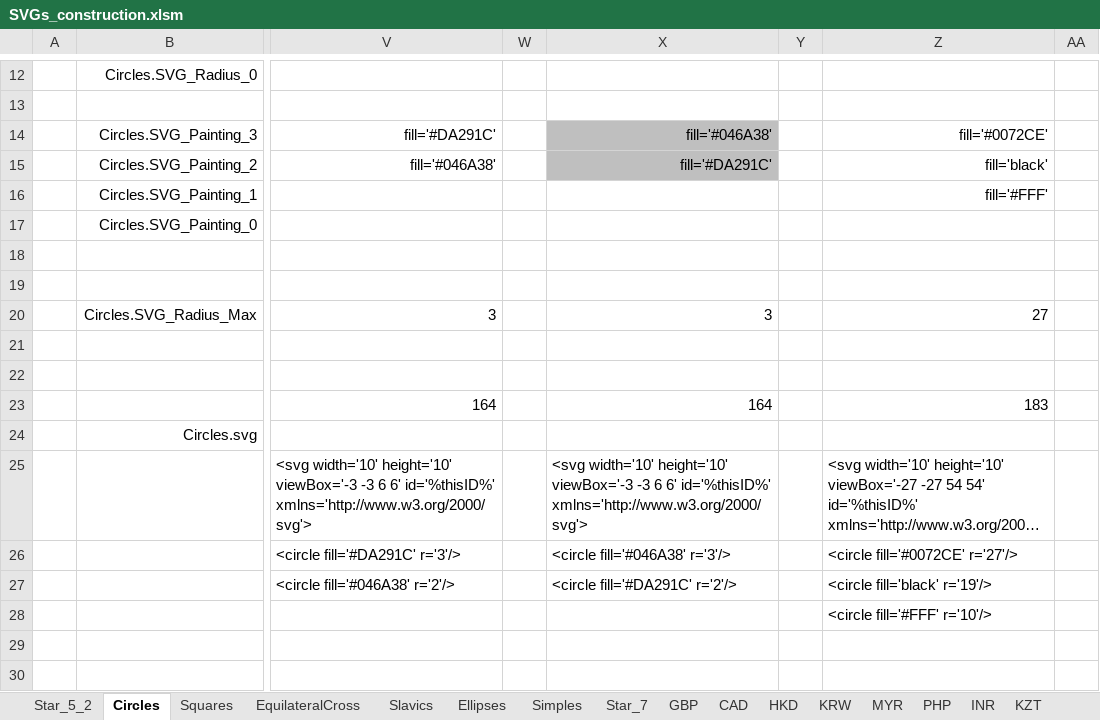
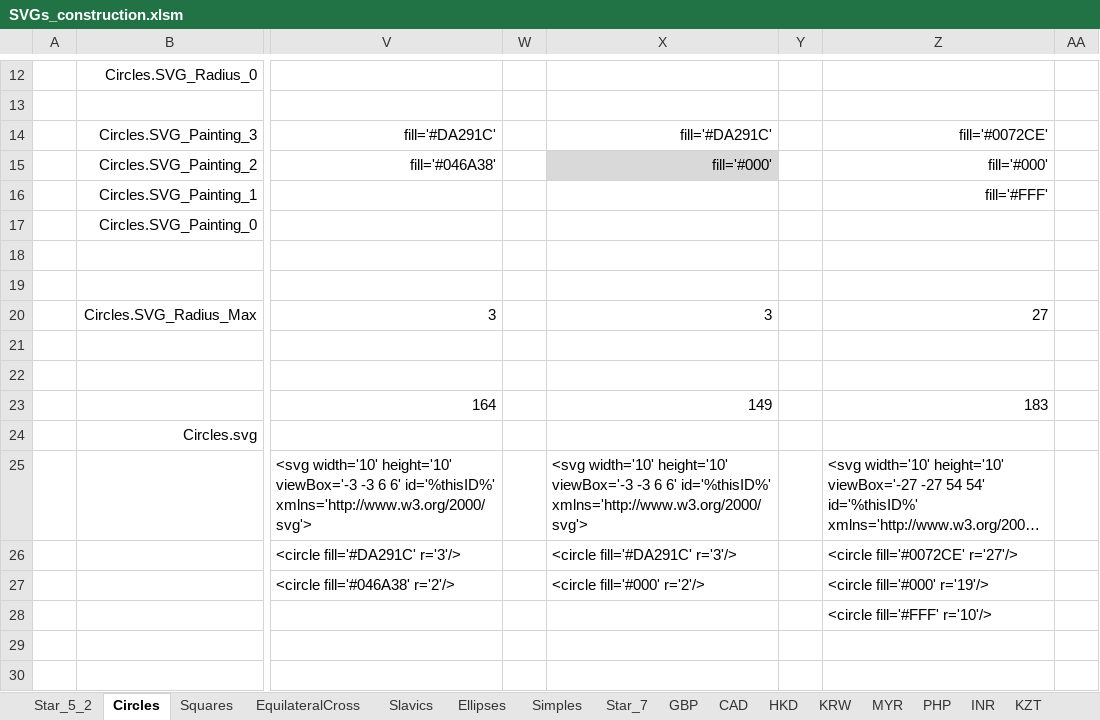
Before and after one commit to jdaw1/chart_markers, an Excel workbook: Construction/SVGs_construction.xlsm, sheet Circles, drawn as a sheet; only a part is shown, gaps mark what is left out; long unchanged cells end in …; values as stored, in another font and other column widths than the file's, no borders; charts and pictures not drawn; the diff names each change by its address in the sheet, - before the commit and + after, or states it on an @@ line.

```diff
--- a/Construction/SVGs_construction.xlsm (sheet Circles)
+++ b/Construction/SVGs_construction.xlsm (sheet Circles)
-X14: fill='#046A38'
+X14: fill='#DA291C'
-X14 fill: #BFBFBF
+X14 fill: none
-X15: fill='#DA291C'
+X15: fill='#000'
-X15 fill: #BFBFBF
+X15 fill: #D9D9D9
-Z15: fill='black'
+Z15: fill='#000'
-X23: 164
+X23: 149
-X26: <circle fill='#046A38' r='3'/>
+X26: <circle fill='#DA291C' r='3'/>
-X27: <circle fill='#DA291C' r='2'/>
+X27: <circle fill='#000' r='2'/>
-Z27: <circle fill='black' r='19'/>
+Z27: <circle fill='#000' r='19'/>
```
Also changed, not shown: sheet ChartLines, sheet Simples, sheet Smalls, formulas that keep their value, charts or pictures, 59 other files.
